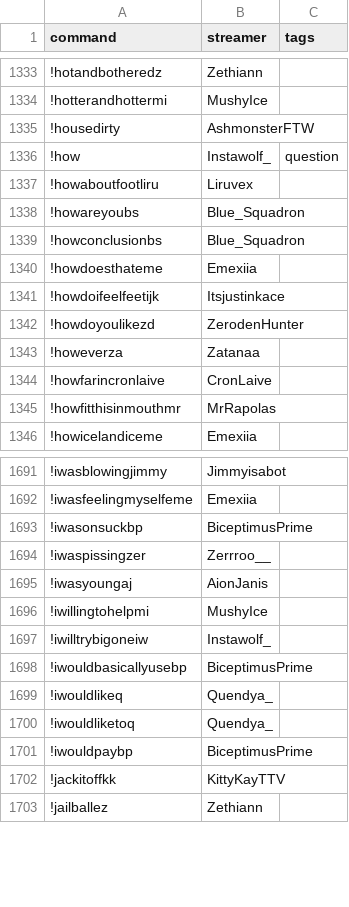
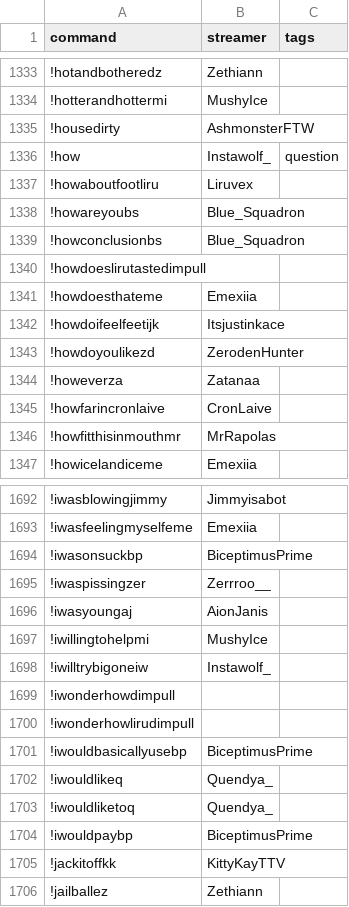
Before and after one commit to aionjanis/aionjanis.github.io, a CSV file: commands.csv, drawn as a sheet; only a part is shown, gaps mark what is left out; the diff names each change by its address in the sheet, - before the commit and + after, or states it on an @@ line.

Commit message:
Update commands.csv (2026-07-03T16:09:53.082Z)

```diff
--- a/commands.csv
+++ b/commands.csv
+row 1340: !howdoeslirutastedimpull
+row 1699: !iwonderhowdimpull
+row 1700: !iwonderhowlirudimpull
```
